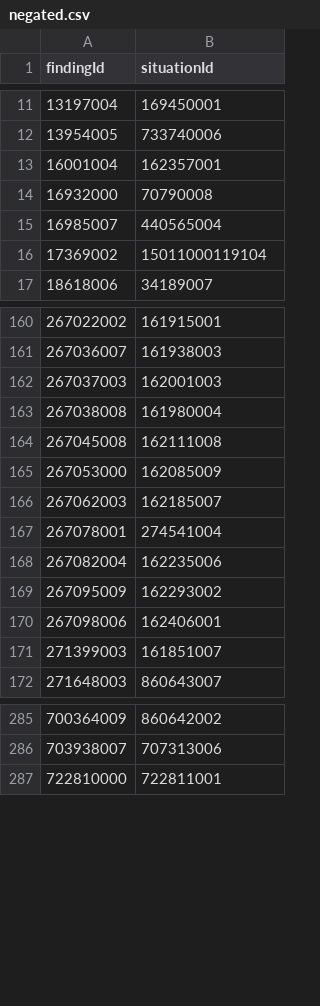
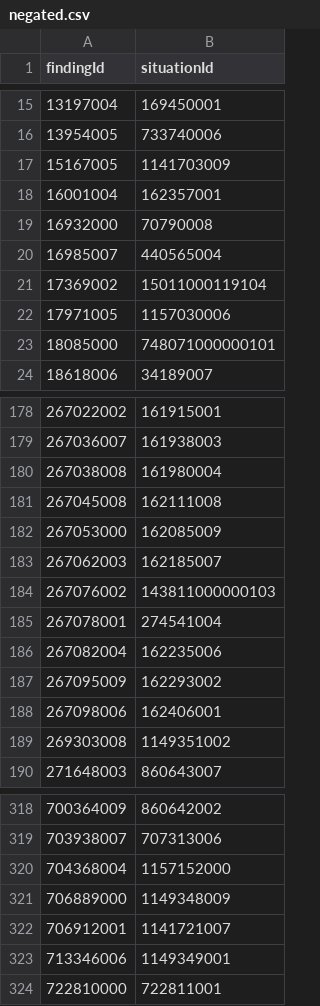
Before and after one commit to uclh-criu/miade, a CSV file: src/miade/data/negated.csv, drawn as a sheet; only a part is shown, gaps mark what is left out; the diff covers the shown part only.

```diff
--- a/src/miade/data/negated.csv
+++ b/src/miade/data/negated.csv
@@ -12,2 +16,3 @@ findingId,situationId
 13954005,733740006
+15167005,1141703009
 16001004,162357001
@@ -16,2 +21,4 @@ findingId,situationId
 17369002,15011000119104
+17971005,1157030006
+18085000,748071000000101
 18618006,34189007
@@ -161,3 +179,2 @@ findingId,situationId
 267036007,161938003
-267037003,162001003
 267038008,161980004
@@ -166,2 +183,3 @@ findingId,situationId
 267062003,162185007
+267076002,143811000000103
 267078001,274541004
@@ -170,3 +188,3 @@ findingId,situationId
 267098006,162406001
-271399003,161851007
+269303008,1149351002
 271648003,860643007
@@ -286,2 +319,6 @@ findingId,situationId
 703938007,707313006
+704368004,1157152000
+706889000,1149348009
+706912001,1141721007
+713346006,1149349001
 722810000,722811001
```
Also changed, not shown: 39 added rows and 7 removed rows elsewhere in this file, src/miade/data/suspected.csv, src/miade/data/vtm_to_text.csv, 4 other files.
